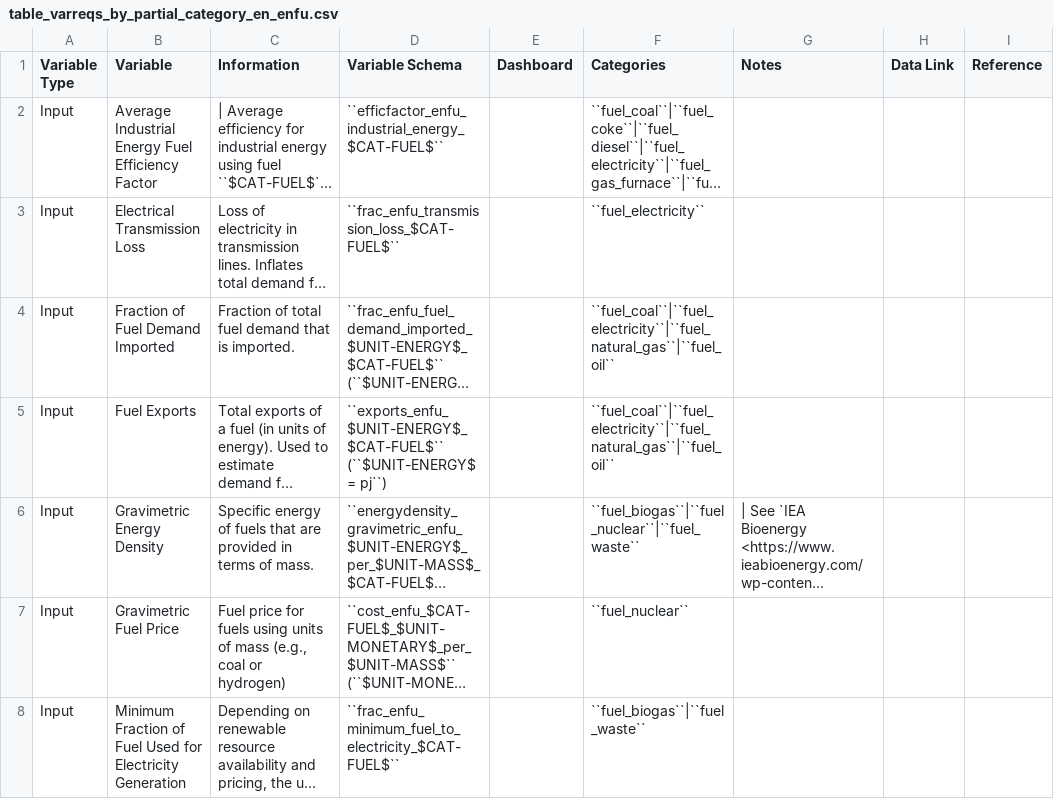
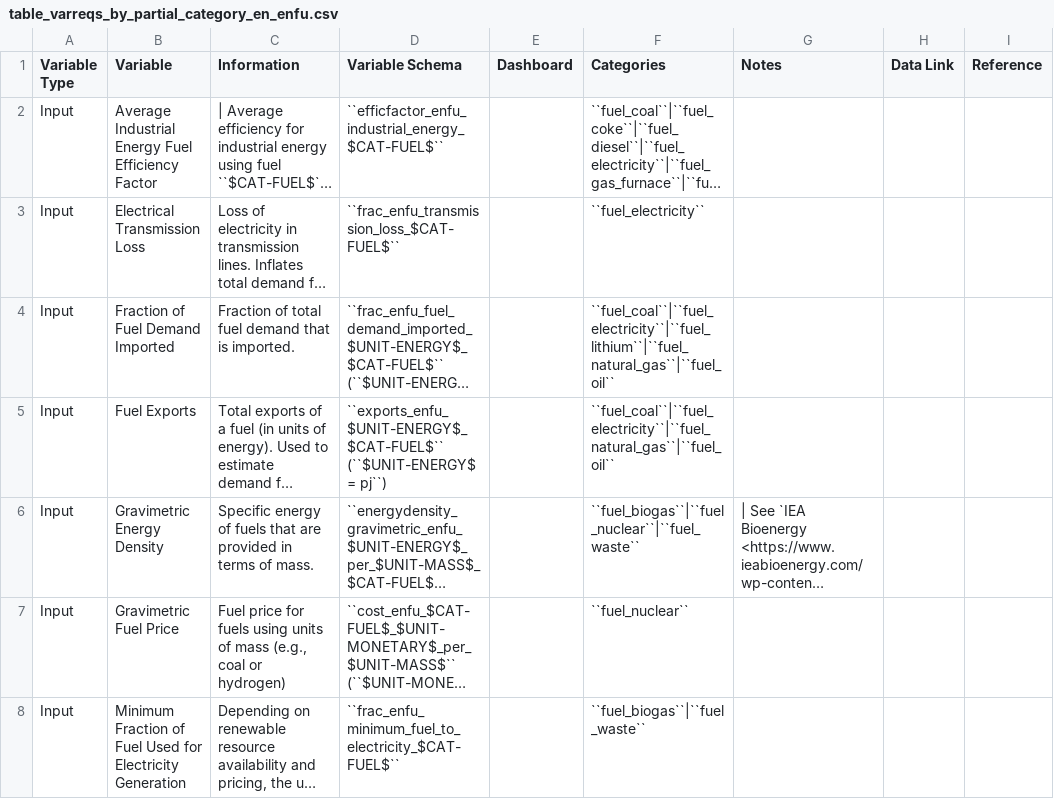
Before and after one commit to jarojasag/lac_decarbonization, a CSV file: docs/source/csvs/table_varreqs_by_partial_category_en_enfu.csv, drawn as a sheet; only a part is shown; long unchanged cells end in …; the diff names each change by its address in the sheet, - before the commit and + after, or states it on an @@ line.

```diff
--- a/docs/source/csvs/table_varreqs_by_partial_category_en_enfu.csv
+++ b/docs/source/csvs/table_varreqs_by_partial_category_en_enfu.csv
-F4 (Categories): ``fuel_coal``|``fuel_electricity``|``fuel_natural_gas``|``fuel_oil``
+F4 (Categories): ``fuel_coal``|``fuel_electricity``|``fuel_lithium``|``fuel_natural_gas``|``fuel_oil``
```
Also changed, not shown: docs/source/csvs/attribute_cat_fuel.csv, docs/source/csvs/attribute_cat_technology.csv, 1 other file.
